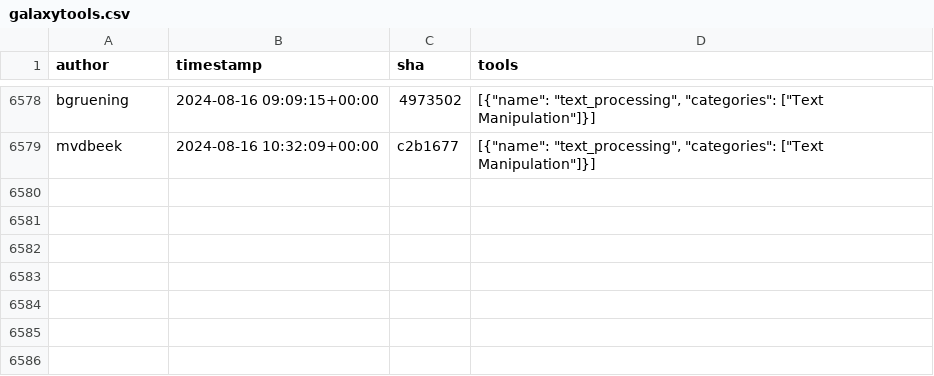
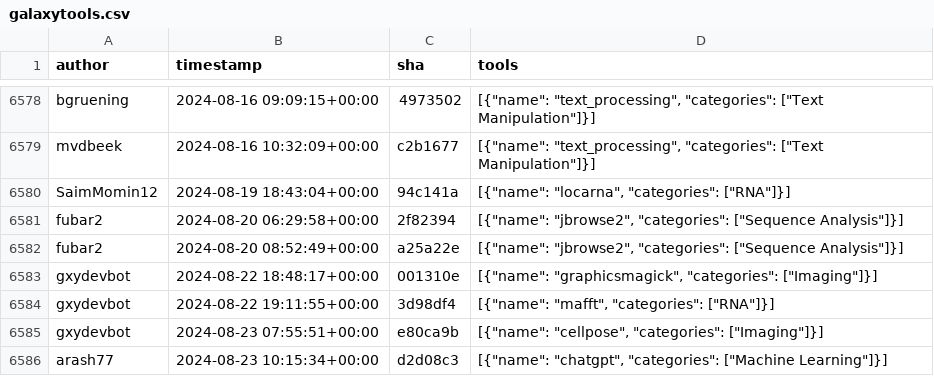
Before and after one commit to kostrykin/galaxy-community-activities, a CSV file: cache/repositories/bgruening/galaxytools.csv, drawn as a sheet; only a part is shown, gaps mark what is left out.

```diff
--- a/cache/repositories/bgruening/galaxytools.csv
+++ b/cache/repositories/bgruening/galaxytools.csv
@@ -6579 +6579,8 @@
 "mvdbeek","2024-08-16 10:32:09+00:00","c2b1677","[{""name"": ""text_processing"", ""categories"": [""Text Manipulation""]}]"
+"SaimMomin12","2024-08-19 18:43:04+00:00","94c141a","[{""name"": ""locarna"", ""categories"": [""RNA""]}]"
+"fubar2","2024-08-20 06:29:58+00:00","2f82394","[{""name"": ""jbrowse2"", ""categories"": [""Sequence Analysis""]}]"
+"fubar2","2024-08-20 08:52:49+00:00","a25a22e","[{""name"": ""jbrowse2"", ""categories"": [""Sequence Analysis""]}]"
+"gxydevbot","2024-08-22 18:48:17+00:00","001310e","[{""name"": ""graphicsmagick"", ""categories"": [""Imaging""]}]"
+"gxydevbot","2024-08-22 19:11:55+00:00","3d98df4","[{""name"": ""mafft"", ""categories"": [""RNA""]}]"
+"gxydevbot","2024-08-23 07:55:51+00:00","e80ca9b","[{""name"": ""cellpose"", ""categories"": [""Imaging""]}]"
+"arash77","2024-08-23 10:15:34+00:00","d2d08c3","[{""name"": ""chatgpt"", ""categories"": [""Machine Learning""]}]"
```
Also changed, not shown: cache/avatars.csv, cache/repositories/MaterialsGalaxy/larch-tools.csv, 5 other files.
